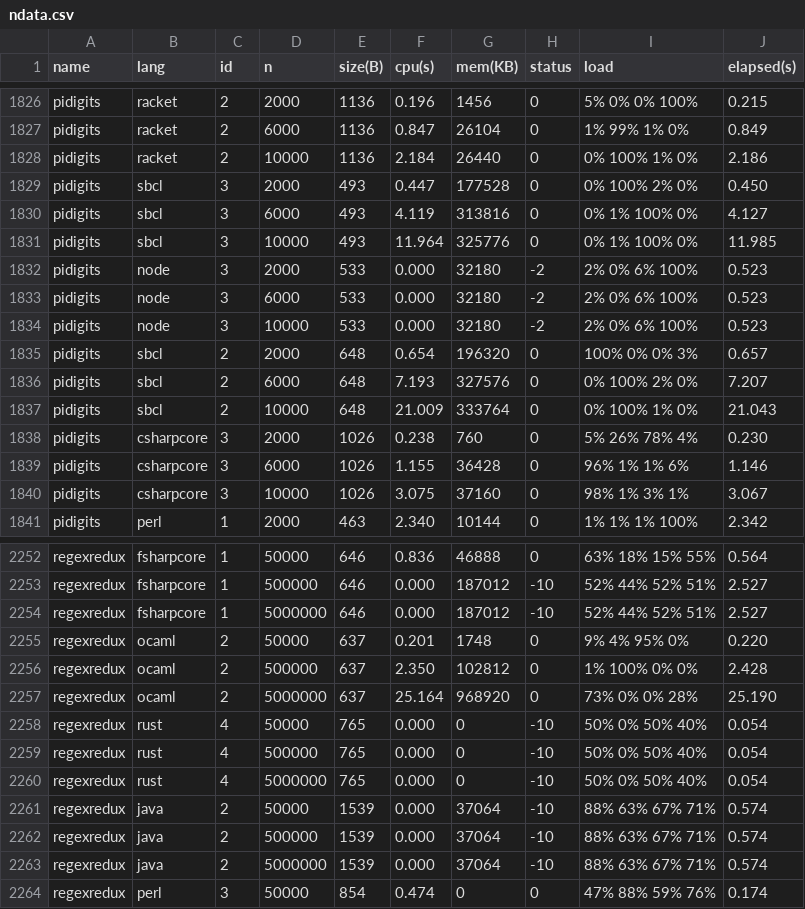
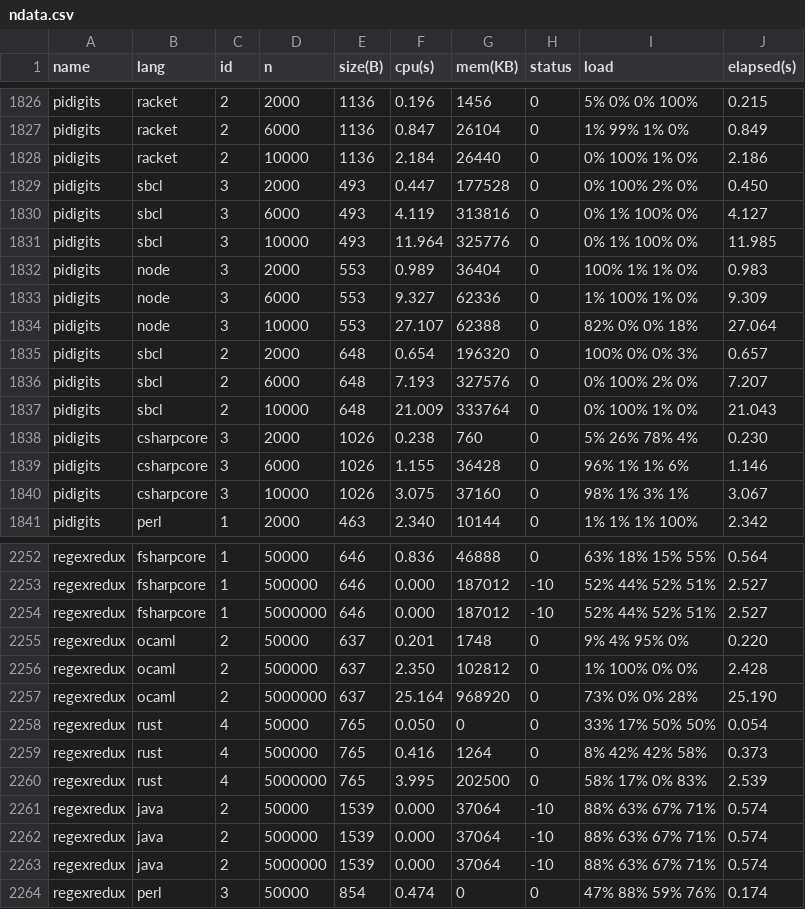
Before and after one commit to 4creators/BenchmarksGame, a CSV file: public/data/ndata.csv, drawn as a sheet; only a part is shown, gaps mark what is left out; the diff covers the shown part only.

```diff
--- a/public/data/ndata.csv
+++ b/public/data/ndata.csv
@@ -1831,5 +1831,5 @@ pidigits,sbcl,3,6000,493,4.119,313816,0,0% 1% 100% 0%,4.127
 pidigits,sbcl,3,10000,493,11.964,325776,0,0% 1% 100% 0%,11.985
-pidigits,node,3,2000,533,0.000,32180,-2,2% 0% 6% 100%,0.523
-pidigits,node,3,6000,533,0.000,32180,-2,2% 0% 6% 100%,0.523
-pidigits,node,3,10000,533,0.000,32180,-2,2% 0% 6% 100%,0.523
+pidigits,node,3,2000,553,0.989,36404,0,100% 1% 1% 0%,0.983
+pidigits,node,3,6000,553,9.327,62336,0,1% 100% 1% 0%,9.309
+pidigits,node,3,10000,553,27.107,62388,0,82% 0% 0% 18%,27.064
 pidigits,sbcl,2,2000,648,0.654,196320,0,100% 0% 0% 3%,0.657
@@ -2257,5 +2257,5 @@ regexredux,ocaml,2,500000,637,2.350,102812,0,1% 100% 0% 0%,2.428
 regexredux,ocaml,2,5000000,637,25.164,968920,0,73% 0% 0% 28%,25.190
-regexredux,rust,4,50000,765,0.000,0,-10,50% 0% 50% 40%,0.054
-regexredux,rust,4,500000,765,0.000,0,-10,50% 0% 50% 40%,0.054
-regexredux,rust,4,5000000,765,0.000,0,-10,50% 0% 50% 40%,0.054
+regexredux,rust,4,50000,765,0.050,0,0,33% 17% 50% 50%,0.054
+regexredux,rust,4,500000,765,0.416,1264,0,8% 42% 42% 58%,0.373
+regexredux,rust,4,5000000,765,3.995,202500,0,58% 17% 0% 83%,2.539
 regexredux,java,2,50000,1539,0.000,37064,-10,88% 63% 67% 71%,0.574
```
Also changed, not shown: 12 edited cells elsewhere in this file, public/data/alldata.csv, public/data/data.csv, 42 other files.
